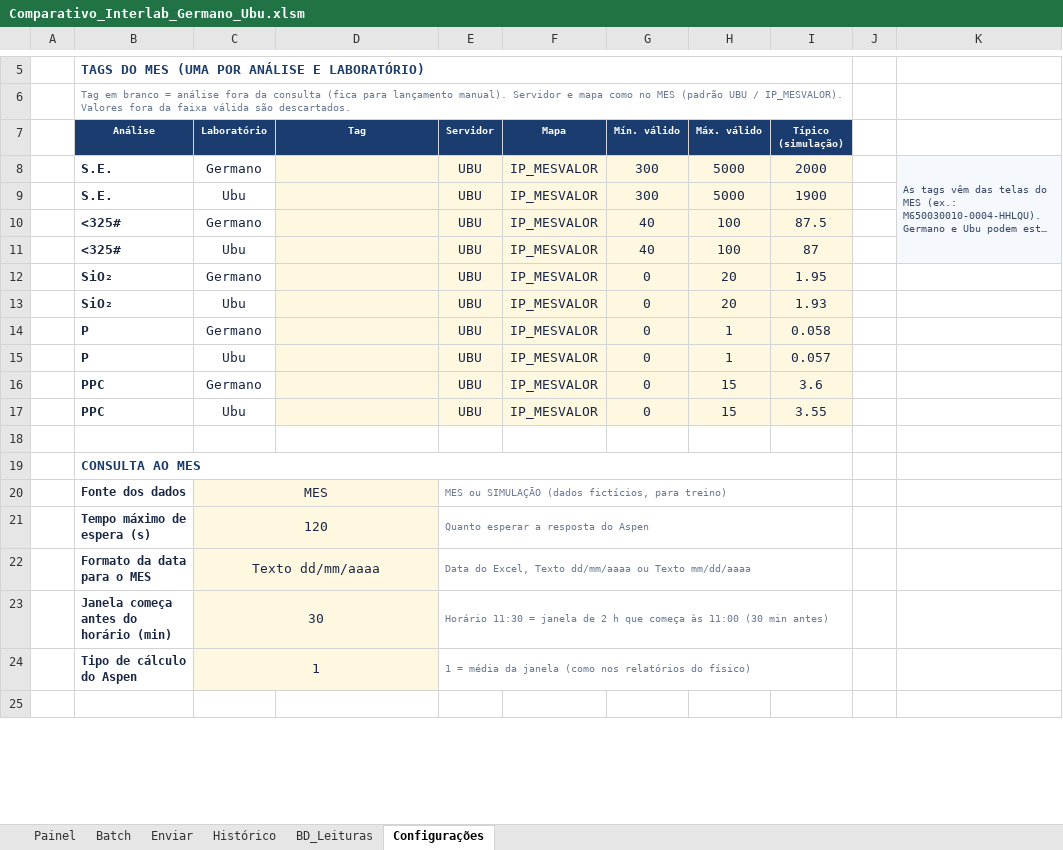
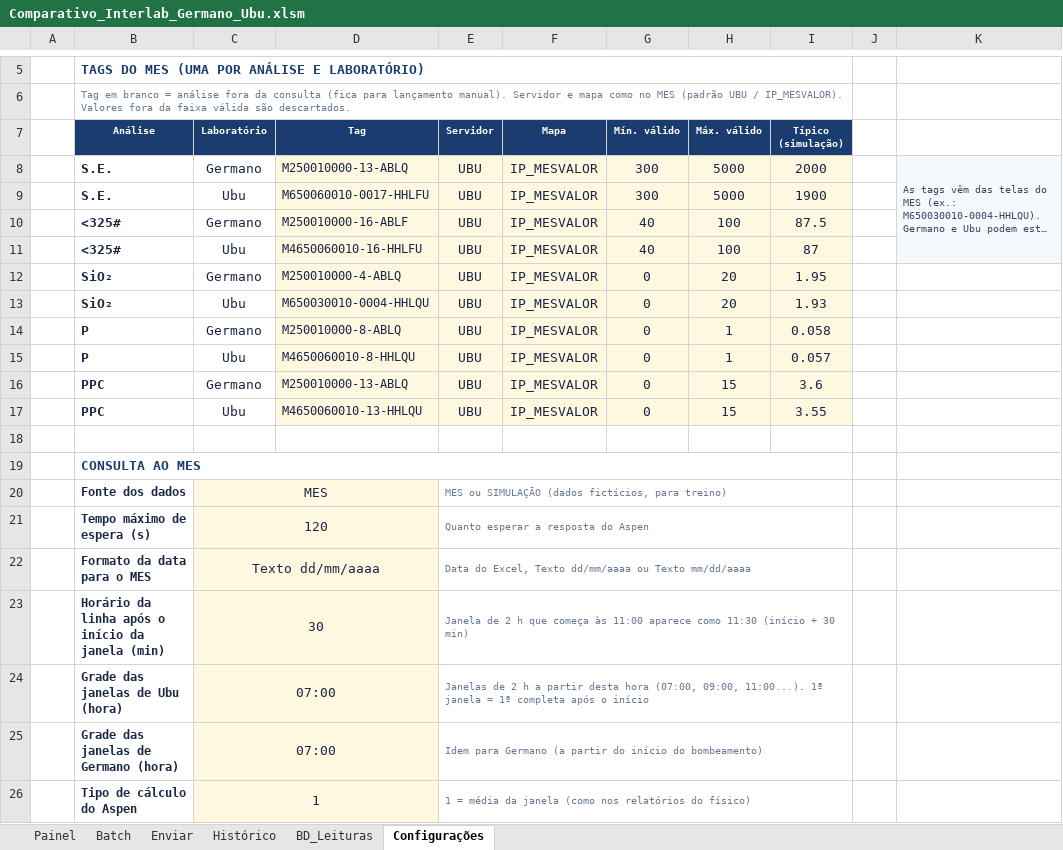
Before and after one commit to forl-felipe/lab-analise-mes, an Excel workbook: comparativo_interlab/Comparativo_Interlab_Germano_Ubu.xlsm, sheet Configurações, drawn as a sheet; only a part is shown, gaps mark what is left out; the shorter side is filled out with more unchanged rows; long unchanged cells end in …; values as stored, in another font and other column widths than the file's, no borders; charts and pictures not drawn; the diff names each change by its address in the sheet, - before the commit and + after, or states it on an @@ line.

```diff
--- a/comparativo_interlab/Comparativo_Interlab_Germano_Ubu.xlsm (sheet Configurações)
+++ b/comparativo_interlab/Comparativo_Interlab_Germano_Ubu.xlsm (sheet Configurações)
-D8 (Tag): (empty)
+D8 (Tag): M250010000-13-ABLQ
-D9 (Tag): (empty)
+D9 (Tag): M650060010-0017-HHLFU
-D10 (Tag): (empty)
+D10 (Tag): M250010000-16-ABLF
-D11 (Tag): (empty)
+D11 (Tag): M4650060010-16-HHLFU
-D12 (Tag): (empty)
+D12 (Tag): M250010000-4-ABLQ
-D13 (Tag): (empty)
+D13 (Tag): M650030010-0004-HHLQU
-D14 (Tag): (empty)
+D14 (Tag): M250010000-8-ABLQ
-D15 (Tag): (empty)
+D15 (Tag): M4650060010-8-HHLQU
-D16 (Tag): (empty)
+D16 (Tag): M250010000-13-ABLQ
-D17 (Tag): (empty)
+D17 (Tag): M4650060010-13-HHLQU
-B23 (Análise): Janela começa antes do horário (min)
+B23 (Análise): Horário da linha após o início da janela (min)
-E23 (Servidor): Horário 11:30 = janela de 2 h que começa às 11:00 (30 min antes)
+E23 (Servidor): Janela de 2 h que começa às 11:00 aparece como 11:30 (início + 30 min)
+row 24:  | Grade das janelas de Ubu (hora) | 07:00 |  | Janelas de 2 h a partir desta hora (07:00, 09:00, 11:00...). 1ª janela = 1ª completa após o início
+row 25:  | Grade das janelas de Germano (hora) | 07:00 |  | Idem para Germano (a partir do início do bombeamento)
```
Also changed, not shown: sheet Batch, sheet Histórico, formulas that keep their value, charts or pictures, 7 other files.
